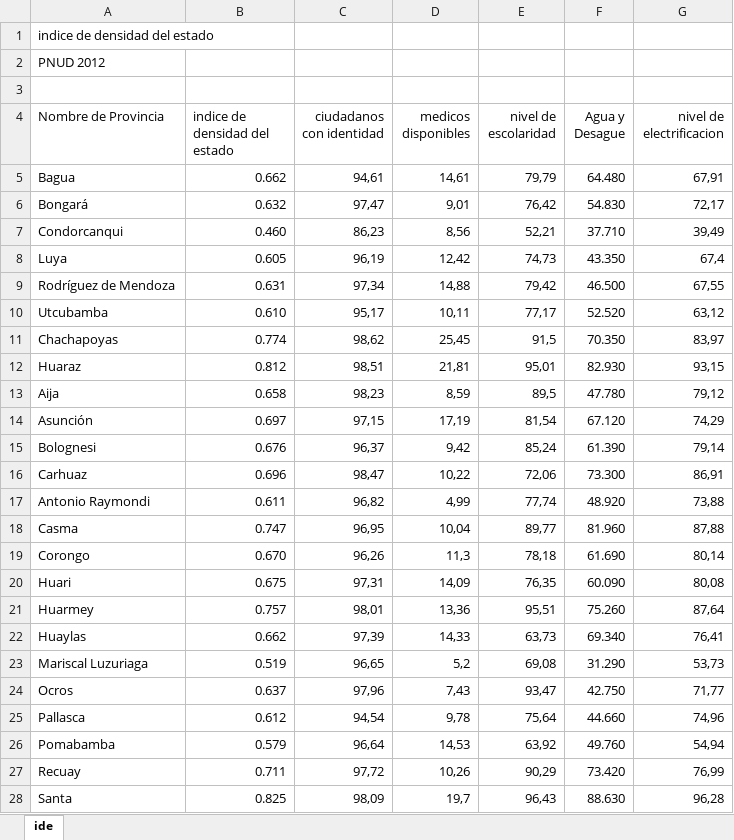
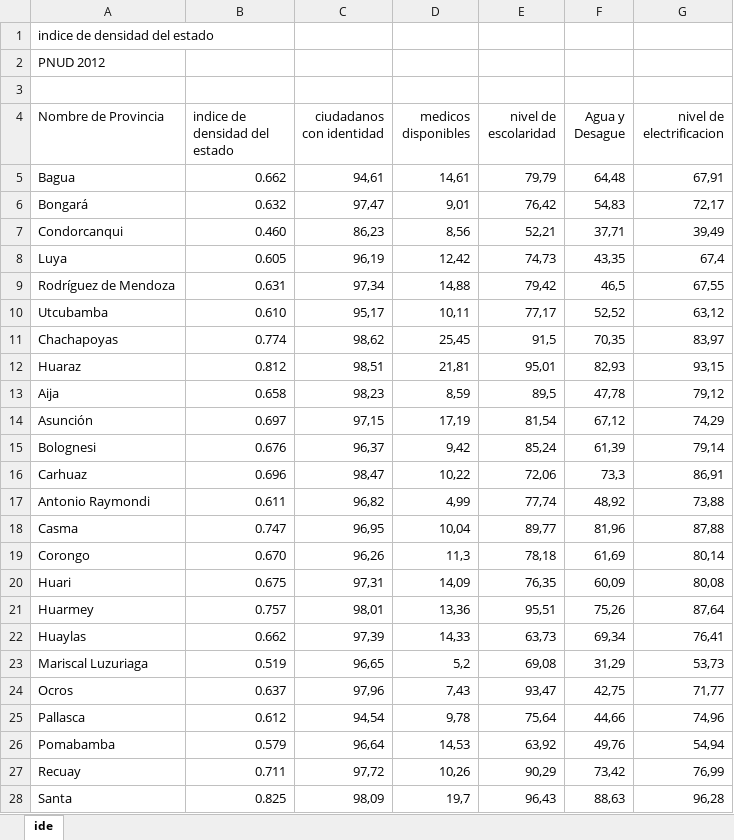
Before and after one commit to PoliticayGobiernoPUCP/estadistica_anapol2, an Excel workbook: DATA/ide.xlsx, sheet ide, drawn as a sheet; only a part is shown; values as stored, in another font and other column widths than the file's, no borders; the diff covers the shown part only; the diff names each change by its address in the sheet, - before the commit and + after, or states it on an @@ line.

Commit message:
Update ide.xlsx

```diff
--- a/DATA/ide.xlsx (sheet ide)
+++ b/DATA/ide.xlsx (sheet ide)
-F5 (Agua y Desague): 64.480
+F5 (Agua y Desague): 64,48
-F6 (Agua y Desague): 54.830
+F6 (Agua y Desague): 54,83
-F7 (Agua y Desague): 37.710
+F7 (Agua y Desague): 37,71
-F8 (Agua y Desague): 43.350
+F8 (Agua y Desague): 43,35
-F9 (Agua y Desague): 46.500
+F9 (Agua y Desague): 46,5
-F10 (Agua y Desague): 52.520
+F10 (Agua y Desague): 52,52
-F11 (Agua y Desague): 70.350
+F11 (Agua y Desague): 70,35
-F12 (Agua y Desague): 82.930
+F12 (Agua y Desague): 82,93
-F13 (Agua y Desague): 47.780
+F13 (Agua y Desague): 47,78
-F14 (Agua y Desague): 67.120
+F14 (Agua y Desague): 67,12
-F15 (Agua y Desague): 61.390
+F15 (Agua y Desague): 61,39
-F16 (Agua y Desague): 73.300
+F16 (Agua y Desague): 73,3
-F17 (Agua y Desague): 48.920
+F17 (Agua y Desague): 48,92
-F18 (Agua y Desague): 81.960
+F18 (Agua y Desague): 81,96
-F19 (Agua y Desague): 61.690
+F19 (Agua y Desague): 61,69
-F20 (Agua y Desague): 60.090
+F20 (Agua y Desague): 60,09
-F21 (Agua y Desague): 75.260
+F21 (Agua y Desague): 75,26
-F22 (Agua y Desague): 69.340
+F22 (Agua y Desague): 69,34
-F23 (Agua y Desague): 31.290
+F23 (Agua y Desague): 31,29
-F24 (Agua y Desague): 42.750
+F24 (Agua y Desague): 42,75
-F25 (Agua y Desague): 44.660
+F25 (Agua y Desague): 44,66
-F26 (Agua y Desague): 49.760
+F26 (Agua y Desague): 49,76
-F27 (Agua y Desague): 73.420
+F27 (Agua y Desague): 73,42
-F28 (Agua y Desague): 88.630
+F28 (Agua y Desague): 88,63
```
Also changed, not shown: 171 edited cells elsewhere in this sheet.
